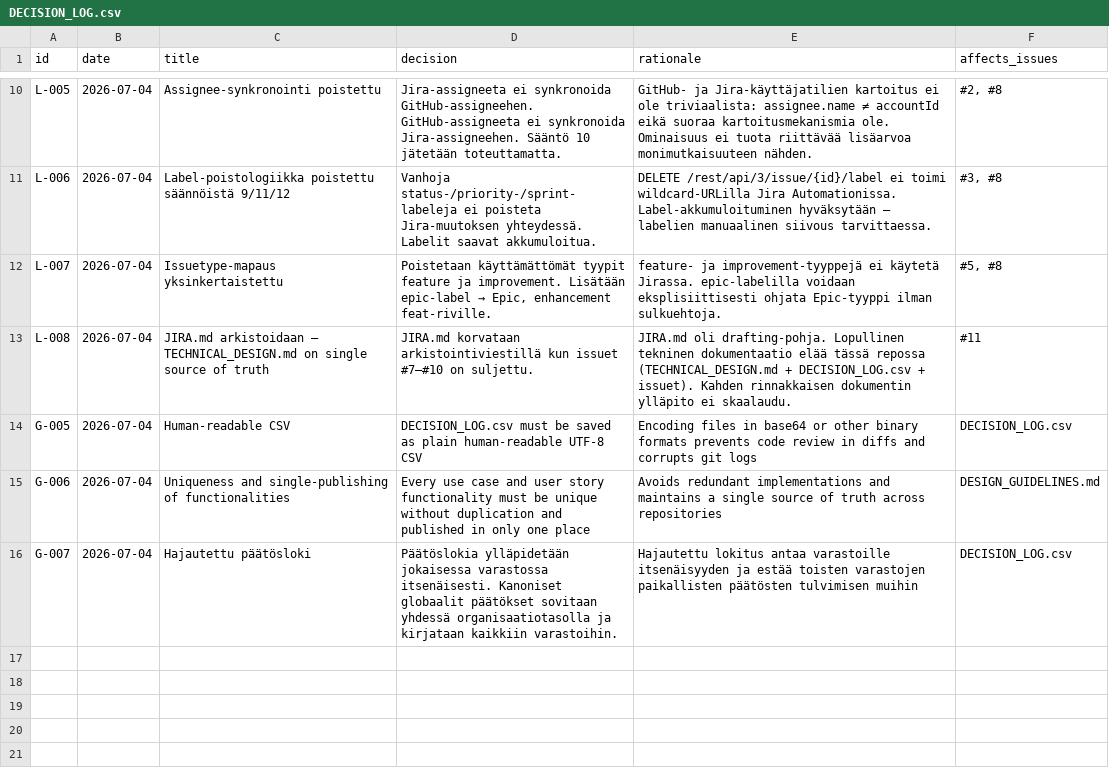
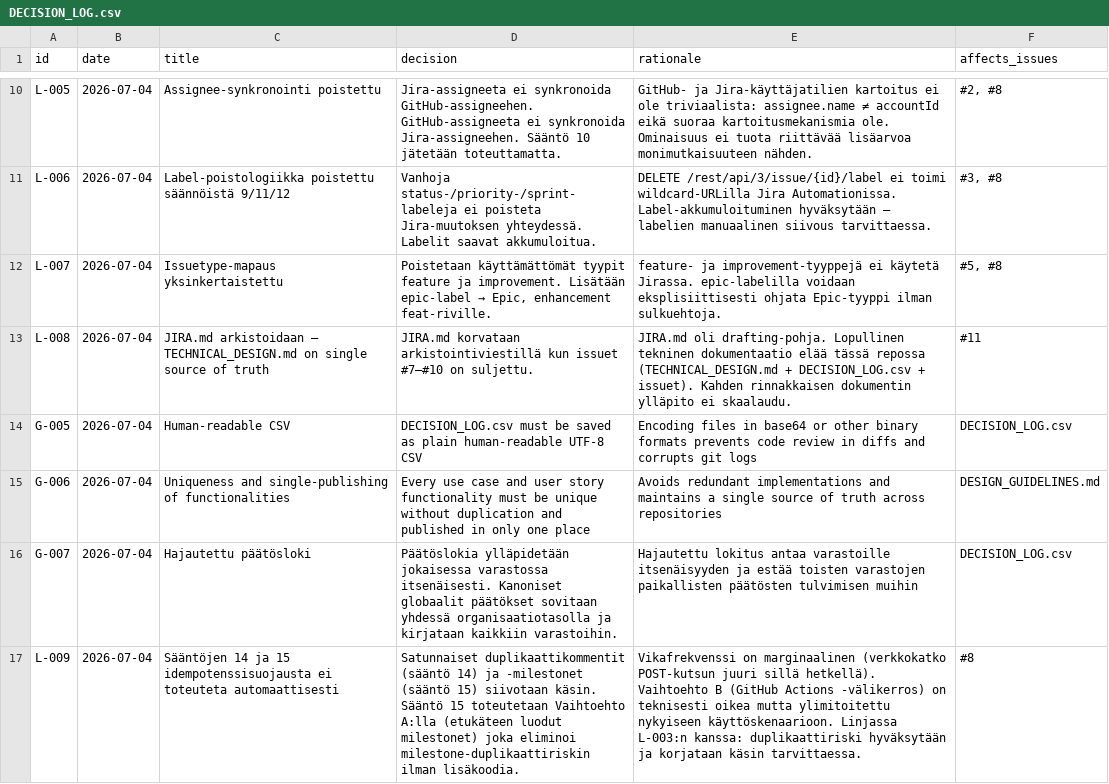
Before and after one commit to uutisseuranta/jira-github-integration, a CSV file: DECISION_LOG.csv, drawn as a sheet; only a part is shown, gaps mark what is left out.

Commit message:
chore: add L-009 idempotency decision for rules 14 and 15

```diff
--- a/DECISION_LOG.csv
+++ b/DECISION_LOG.csv
@@ -16 +16,2 @@ G-006,2026-07-04,Uniqueness and single-publishing of functionalities,Every use c
 G-007,2026-07-04,Hajautettu päätösloki,Päätöslokia ylläpidetään jokaisessa varastossa itsenäisesti. Kanoniset globaalit päätökset sovitaan yhdessä organisaatiotasolla ja kirjataan kaikkiin varastoihin.,Hajautettu lokitus antaa varastoille itsenäisyyden ja estää toisten varastojen paikallisten päätösten tulvimisen muihin,DECISION_LOG.csv
+L-009,2026-07-04,Sääntöjen 14 ja 15 idempotenssisuojausta ei toteuteta automaattisesti,Satunnaiset duplikaattikommentit (sääntö 14) ja -milestonet (sääntö 15) siivotaan käsin. Sääntö 15 toteutetaan Vaihtoehto A:lla (etukäteen luodut milestonet) joka eliminoi milestone-duplikaattiriskin ilman lisäkoodia.,"Vikafrekvenssi on marginaalinen (verkkokatko POST-kutsun juuri sillä hetkellä). Vaihtoehto B (GitHub Actions -välikerros) on teknisesti oikea mutta ylimitoitettu nykyiseen käyttöskenaarioon. Linjassa L-003:n kanssa: duplikaattiriski hyväksytään ja korjataan käsin tarvittaessa.",#8
```
